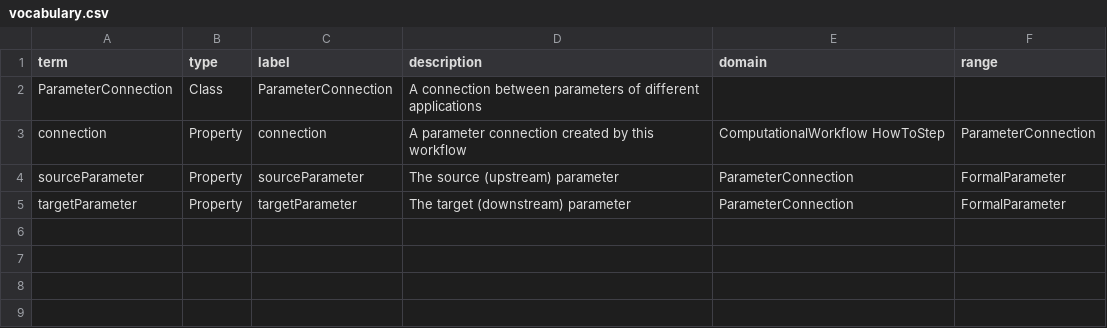
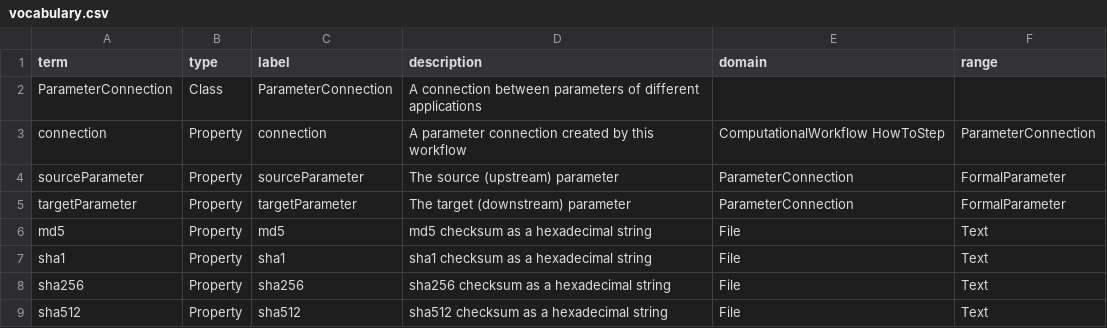
Before and after one commit to ResearchObject/ro-terms, a CSV file: workflow-run/vocabulary.csv, drawn as a sheet.

Commit message:
add terms for some hashing algorithms

```diff
--- a/workflow-run/vocabulary.csv
+++ b/workflow-run/vocabulary.csv
@@ -5 +5,5 @@
 "targetParameter","Property","targetParameter","The target (downstream) parameter","ParameterConnection","FormalParameter"
+"md5","Property","md5","md5 checksum as a hexadecimal string","File","Text"
+"sha1","Property","sha1","sha1 checksum as a hexadecimal string","File","Text"
+"sha256","Property","sha256","sha256 checksum as a hexadecimal string","File","Text"
+"sha512","Property","sha512","sha512 checksum as a hexadecimal string","File","Text"
```
Also changed, not shown: 1 other file.
